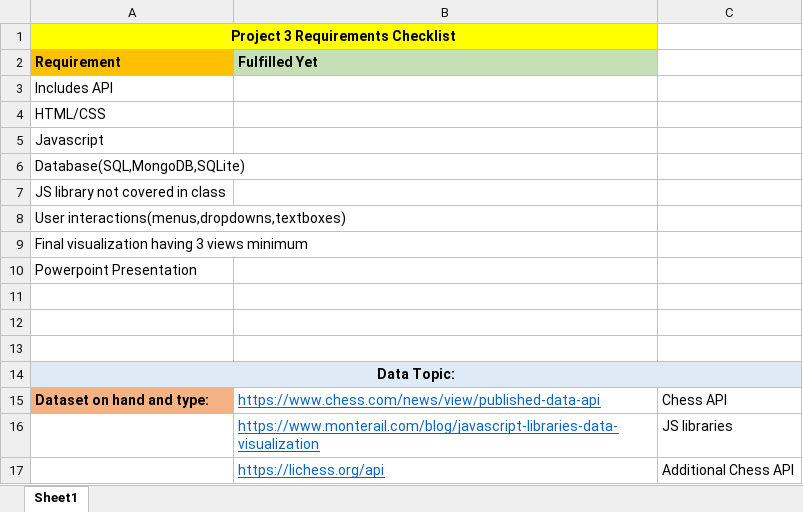
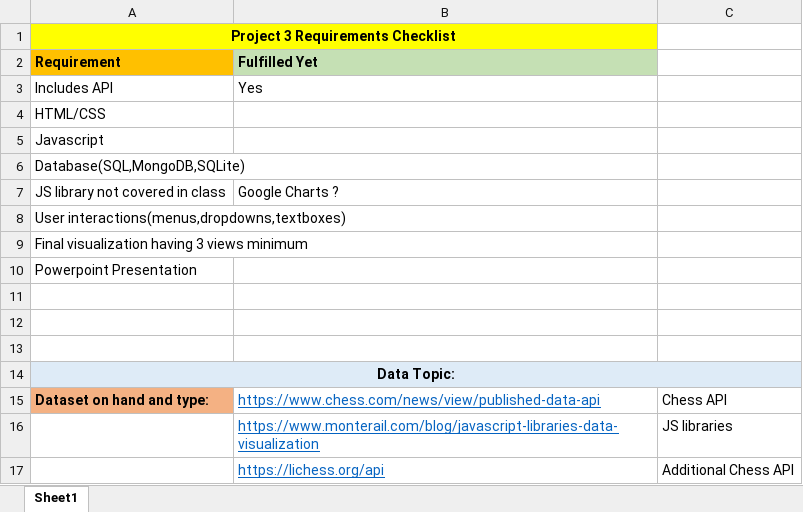
Before and after one commit to MrMrRPG/project_3, an Excel workbook: project3_req_checklist.xlsx, sheet Sheet1, drawn as a sheet; values as stored, in another font and other column widths than the file's, no borders; the diff names each change by its address in the sheet, - before the commit and + after, or states it on an @@ line.

Commit message:
Starter Code

```diff
--- a/project3_req_checklist.xlsx (sheet Sheet1)
+++ b/project3_req_checklist.xlsx (sheet Sheet1)
-B3 (Fulfilled Yet): (empty)
+B3 (Fulfilled Yet): Yes
-B7 (Fulfilled Yet): (empty)
+B7 (Fulfilled Yet): Google Charts ?
```
